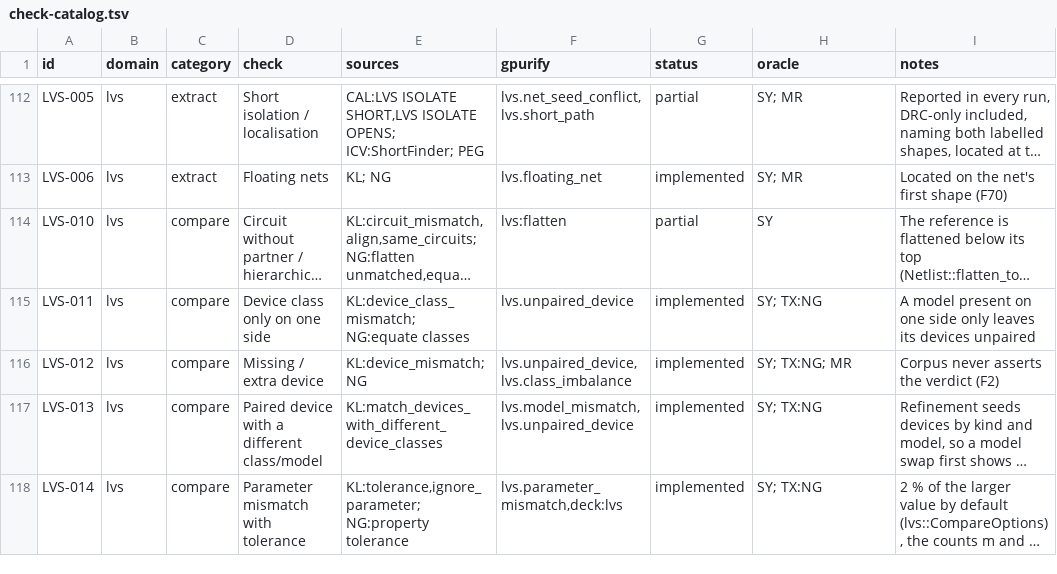
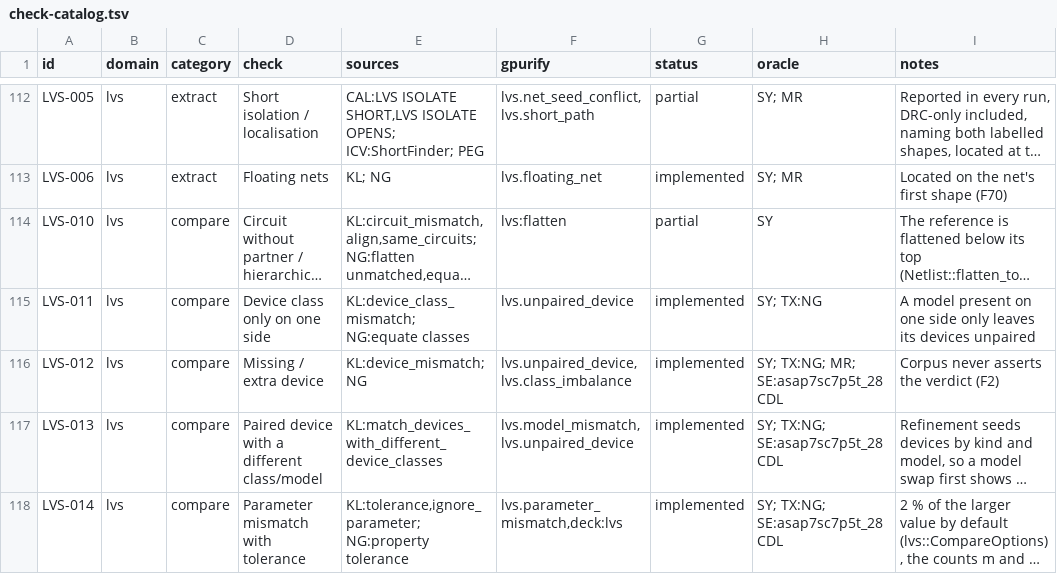
Before and after one commit to OpenFAT/GPurify, a TSV file: docs/check-catalog.tsv, drawn as a sheet; only a part is shown, gaps mark what is left out; long unchanged cells end in …; the diff covers the shown part only; the diff names each change by its address in the sheet, - before the commit and + after, or states it on an @@ line.

Commit message:
pdks/asap7.deck: ASAP7 with FinFET devices by nfin, the middle of line as conductors, sourced metal capacitance; generic_finfet kept as an alias
- generic_finfet.deck becomes asap7.deck (pdks.decks still answers to
  generic_finfet). Eight `device mos` rows for the BSIM-CMG cards
  (nmos/pmos rvt, lvt, slvt, sram) on CHANNEL by NSELECT/PSELECT and the
  LVT/SLVT/SRAMVT markers, terminals [GATE_FET, SD, SD], sized by `fins FIN`.
- Middle of line conducts: SD/NTAP/PTAP -SDT- LISD -V0- M1, GATE_FET
  -GATE_C- LIG -V0- M1, LIG -LIG_LISD- LISD (DRM Tables 2.1.1, 2.2.1,
  3.10.3); M1-M9 pin labels (datatype 251). These have no public
  resistance and no pex row, so PEX refuses them by layer name.
- supply_short(NTAP, PTAP), LIG.LISD.S.6 and LIG.SDT.S.8 on nets;
  SDT.ACTIVE.AUX.2 read where SDT lies over ACTIVE (the cells draw SDT
  4 nm wider than ACTIVE).
- Metal fringe_cap from ORFS rcx_patterns.rules "Metal N OVER 0" at the
  widest spacing, per nm of wire in fF (OpenROAD extRCmodel.cpp readRC,
  extmain_v2.cpp getDbFactor_v2), halved per um of perimeter.
- `fins <layer>` on a mos row: nfin counted from the fin shapes under the
  marker (topology/device.zig), no w; summed in parallel, multiplied by m,
  compared exactly (lvs reduce_law/reduce/reduce_emit, project, deck
  parse/lower/print/decompile, `lvs range ... nfin`).
- `lvs split_gates` (lvs/split.zig, KLayout's join_split_gates): split
  finger chains' inner nets joined on both sides before reduction.
- The deck's lvs: ignore_parameter w for the eight models, split_gates.
- tests/fixtures/asap7: nine asap7sc7p5t_28 cells (GDS + CDL, BSD-3) and
  ORFS asap7.lydrc. tests/gpurify/asap7.zig: the cells LVS-match their
  CDL; nfin 6.1 mismatches (seen red with nfin's tolerance at 2 %), w is
  not compared; AOI21x1 needs split_gates; PEX refused naming LIG; an M1
  wire's C is the rcx fringe; supply_short. A finned-channel unit test.
- Twin, pdk_decks invariants (asap7's unsourced layers named), catalog rows
  LVS-076 (nfin) and LVS-077 (split gates), asap7 oracles on LVS-012..016,
  README deck table, deck.md, limitations.md.

```diff
--- a/docs/check-catalog.tsv
+++ b/docs/check-catalog.tsv
-H116 (oracle): SY; TX:NG; MR
+H116 (oracle): SY; TX:NG; MR; SE:asap7sc7p5t_28 CDL
-H117:H118 (oracle): SY; TX:NG
+H117:H118 (oracle): SY; TX:NG; SE:asap7sc7p5t_28 CDL
```
Also changed, not shown: 2 added rows and 2 edited cells elsewhere in this file, 58 other files.
